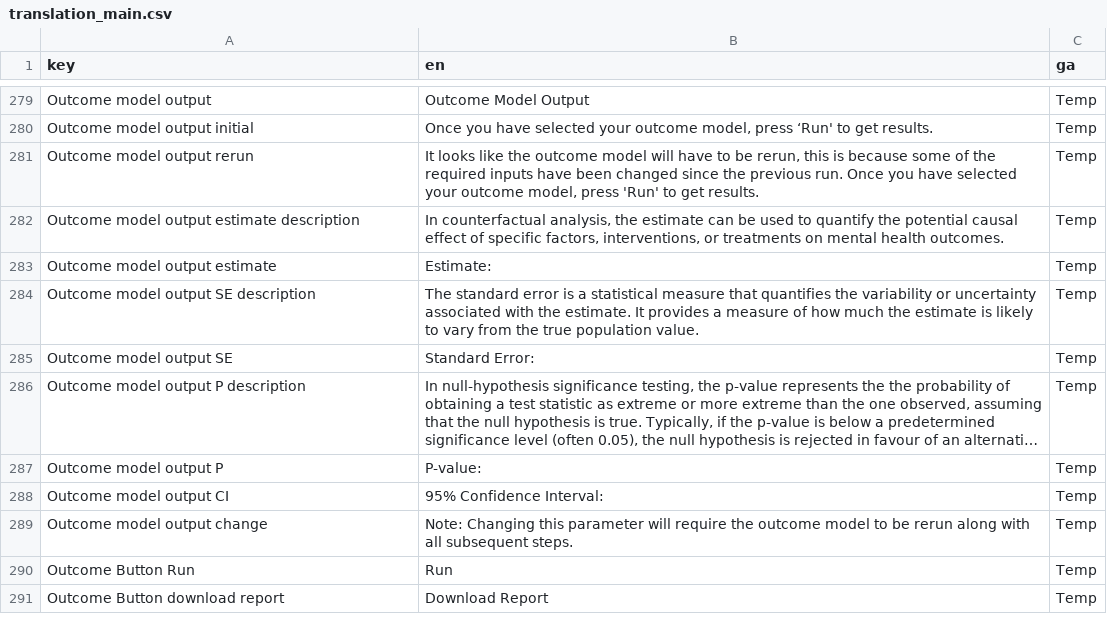
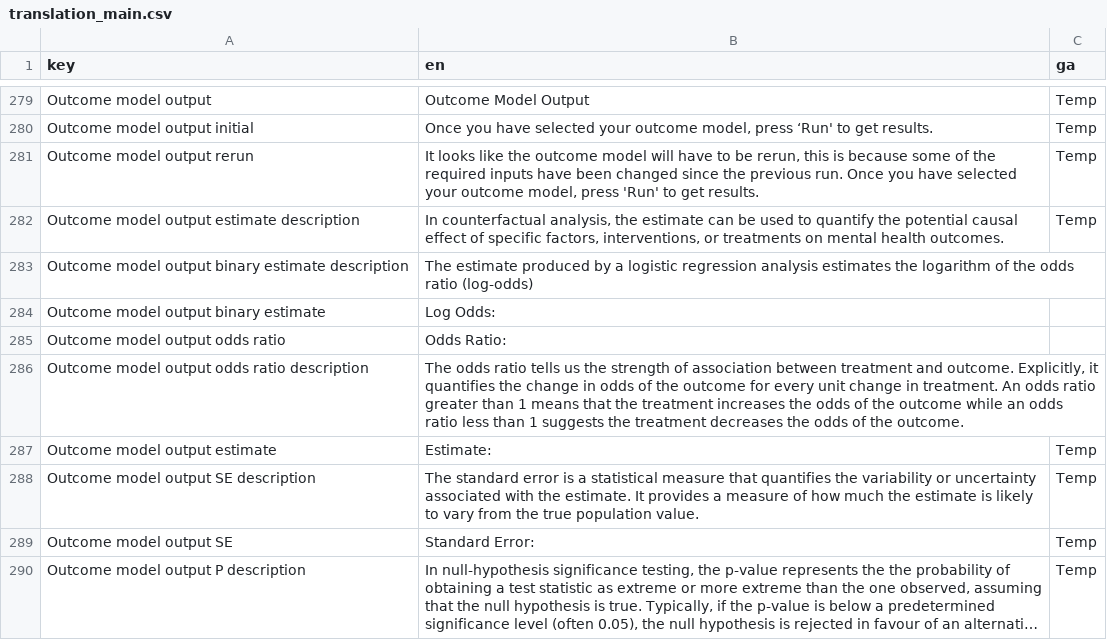
Before and after one commit to uoe-digicat/DigiCAT, a CSV file: inst/DigiCAT/translation/translation_main.csv, drawn as a sheet; only a part is shown, gaps mark what is left out; the shorter side is filled out with more unchanged rows; long unchanged cells end in …; the diff names each change by its address in the sheet, - before the commit and + after, or states it on an @@ line.

Commit message:
Added functionality for binary outcome

```diff
--- a/inst/DigiCAT/translation/translation_main.csv
+++ b/inst/DigiCAT/translation/translation_main.csv
+row 283: Outcome model output binary estimate description | The estimate produced by a logistic regression analysis estimates the logarithm of the odds ratio (log-odds)
+row 284: Outcome model output binary estimate | Log Odds:
+row 285: Outcome model output odds ratio | Odds Ratio:
+row 286: Outcome model output odds ratio description | The odds ratio tells us the strength of association between treatment and outcome. Explicitly, it quantifies the change in odds of the outcome for every unit change in treatment. An odds ratio greater than 1 means that the treatment increases the odds of the outcome while an odds ratio less than 1 suggests the treatment decreases the odds of the outcome.
```
Also changed, not shown: 3 other files.
